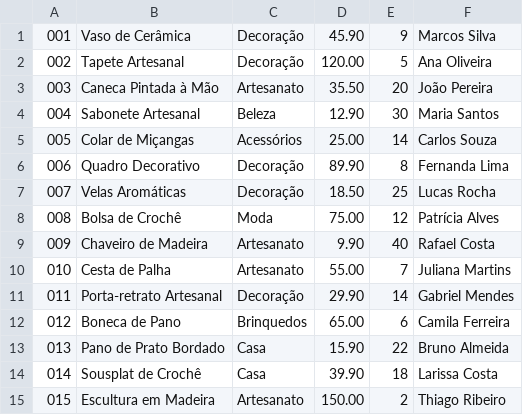
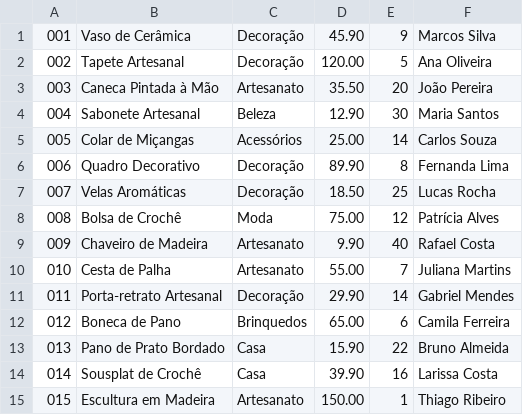
Before and after one commit to Felipe195-Gr/SIMPA, a CSV file: cadastro_produtos.csv, drawn as a sheet.

```diff
--- a/cadastro_produtos.csv
+++ b/cadastro_produtos.csv
@@ -13,3 +13,3 @@
 013;Pano de Prato Bordado;Casa;15.90;22;Bruno Almeida
-014;Sousplat de Crochê;Casa;39.90;18;Larissa Costa
-015;Escultura em Madeira;Artesanato;150.00;2;Thiago Ribeiro
+014;Sousplat de Crochê;Casa;39.90;16;Larissa Costa
+015;Escultura em Madeira;Artesanato;150.00;1;Thiago Ribeiro
```
Also changed, not shown: pedidos.csv.
